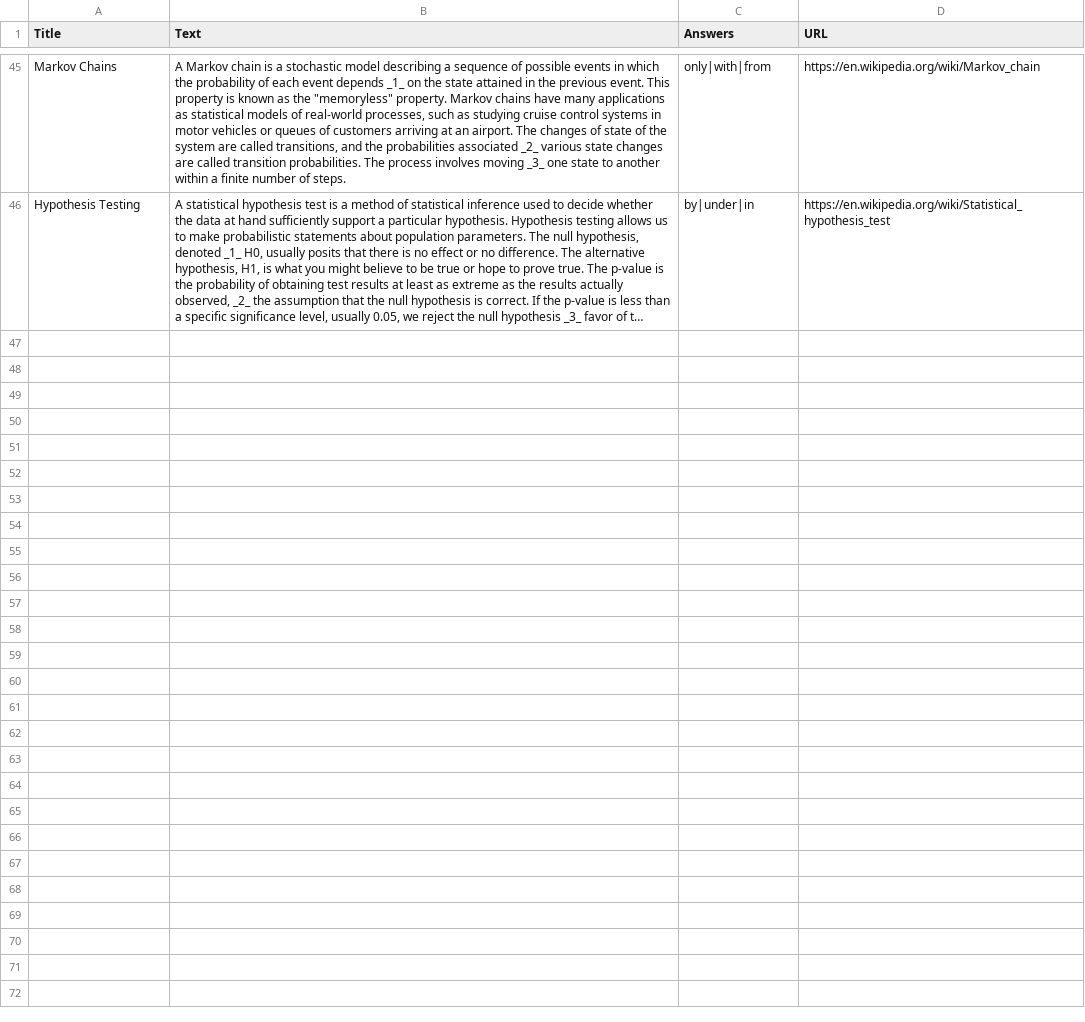
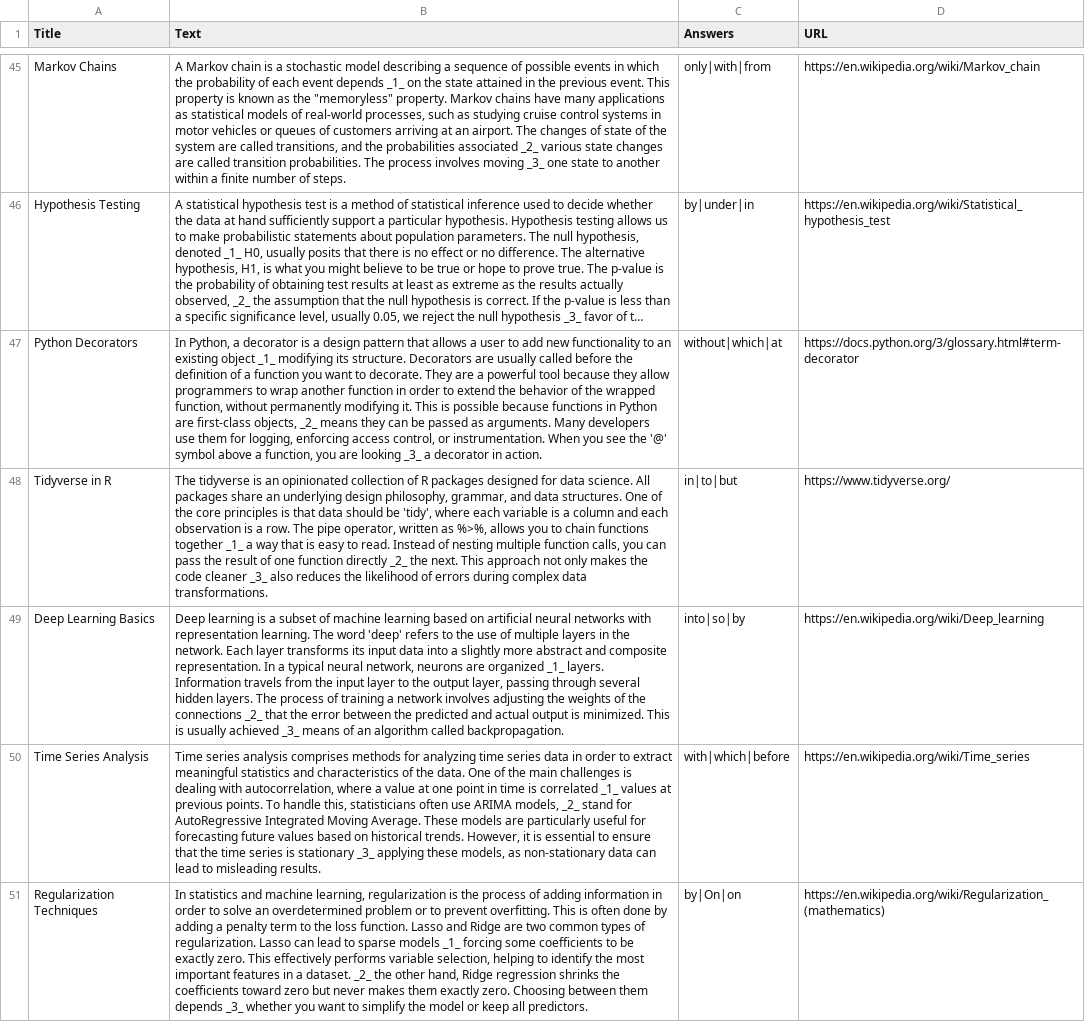
Before and after one commit to henrypamo-dotcom/fce-master-app, a CSV file: fce_open_cloze.csv, drawn as a sheet; only a part is shown, gaps mark what is left out; long unchanged cells end in …; the diff names each change by its address in the sheet, - before the commit and + after, or states it on an @@ line.

Commit message:
Update fce_open_cloze.csv

```diff
--- a/fce_open_cloze.csv
+++ b/fce_open_cloze.csv
+row 47: Python Decorators | In Python, a decorator is a design pattern that allows a user to add new functionality to an existing object _1_ modifying its structure. Decorators are usually called before the definition of a function you want to decorate. They are a powerful tool because they allow programmers to wrap another function in order to extend the behavior of the wrapped function, without permanently modifying it. This is possible because functions in Python are first-class objects, _2_ means they can be passed as arguments. Many developers use them for logging, enforcing access control, or instrumentation. When you see the '@' symbol above a function, you are looking _3_ a decorator in action. | without|which|at | https://docs.python.org/3/glossary.html#term-decorator
+row 48: Tidyverse in R | The tidyverse is an opinionated collection of R packages designed for data science. All packages share an underlying design philosophy, grammar, and data structures. One of the core principles is that data should be 'tidy', where each variable is a column and each observation is a row. The pipe operator, written as %>%, allows you to chain functions together _1_ a way that is easy to read. Instead of nesting multiple function calls, you can pass the result of one function directly _2_ the next. This approach not only makes the code cleaner _3_ also reduces the likelihood of errors during complex data transformations. | in|to|but | https://www.tidyverse.org/
+row 49: Deep Learning Basics | Deep learning is a subset of machine learning based on artificial neural networks with representation learning. The word 'deep' refers to the use of multiple layers in the network. Each layer transforms its input data into a slightly more abstract and composite representation. In a typical neural network, neurons are organized _1_ layers. Information travels from the input layer to the output layer, passing through several hidden layers. The process of training a network involves adjusting the weights of the connections _2_ that the error between the predicted and actual output is minimized. This is usually achieved _3_ means of an algorithm called backpropagation. | into|so|by | https://en.wikipedia.org/wiki/Deep_learning
+row 50: Time Series Analysis | Time series analysis comprises methods for analyzing time series data in order to extract meaningful statistics and characteristics of the data. One of the main challenges is dealing with autocorrelation, where a value at one point in time is correlated _1_ values at previous points. To handle this, statisticians often use ARIMA models, _2_ stand for AutoRegressive Integrated Moving Average. These models are particularly useful for forecasting future values based on historical trends. However, it is essential to ensure that the time series is stationary _3_ applying these models, as non-stationary data can lead to misleading results. | with|which|before | https://en.wikipedia.org/wiki/Time_series
+row 51: Regularization Techniques | In statistics and machine learning, regularization is the process of adding information in order to solve an overdetermined problem or to prevent overfitting. This is often done by adding a penalty term to the loss function. Lasso and Ridge are two common types of regularization. Lasso can lead to sparse models _1_ forcing some coefficients to be exactly zero. This effectively performs variable selection, helping to identify the most important features in a dataset. _2_ the other hand, Ridge regression shrinks the coefficients toward zero but never makes them exactly zero. Choosing between them depends _3_ whether you want to simplify the model or keep all predictors. | by|On|on | https://en.wikipedia.org/wiki/Regularization_(mathematics)
```
